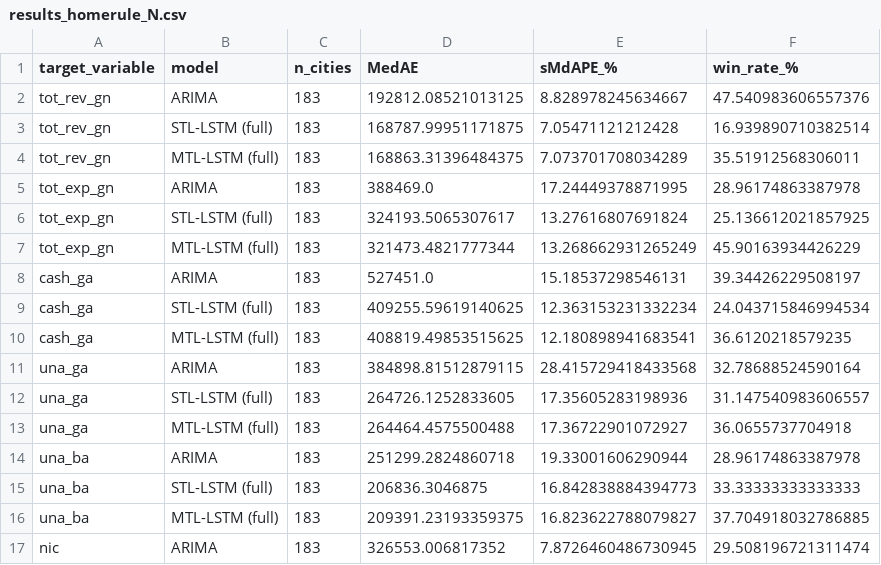
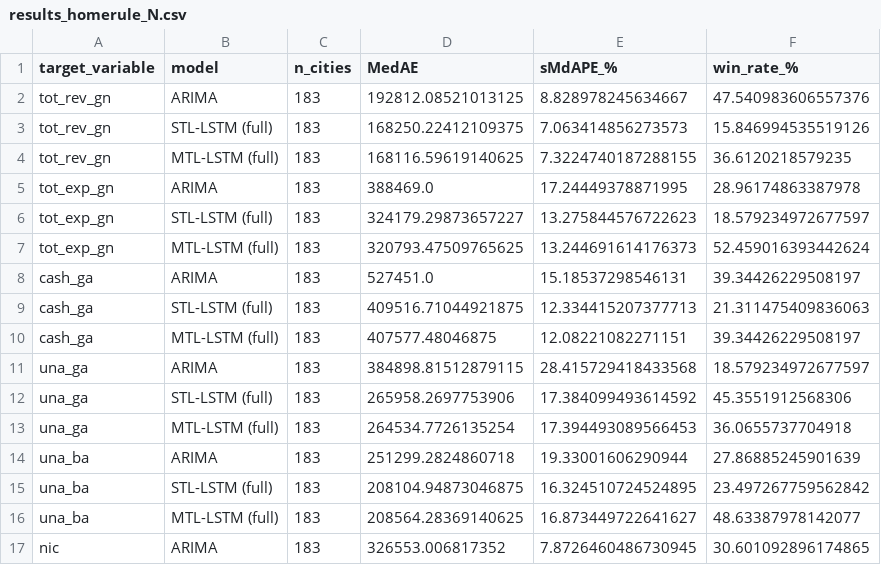
Before and after one commit to jungminnking/MTL_Entity-Embedded-LSTM, a CSV file: results_homerule_N.csv, drawn as a sheet; only a part is shown; the diff covers the shown part only.

```diff
--- a/results_homerule_N.csv
+++ b/results_homerule_N.csv
@@ -2,16 +2,16 @@ target_variable,model,n_cities,MedAE,sMdAPE_%,win_rate_%
 tot_rev_gn,ARIMA,183,192812.08521013125,8.828978245634667,47.540983606557376
-tot_rev_gn,STL-LSTM (full),183,168787.99951171875,7.05471121212428,16.939890710382514
-tot_rev_gn,MTL-LSTM (full),183,168863.31396484375,7.073701708034289,35.51912568306011
+tot_rev_gn,STL-LSTM (full),183,168250.22412109375,7.063414856273573,15.846994535519126
+tot_rev_gn,MTL-LSTM (full),183,168116.59619140625,7.3224740187288155,36.6120218579235
 tot_exp_gn,ARIMA,183,388469.0,17.24449378871995,28.96174863387978
-tot_exp_gn,STL-LSTM (full),183,324193.5065307617,13.27616807691824,25.136612021857925
-tot_exp_gn,MTL-LSTM (full),183,321473.4821777344,13.268662931265249,45.90163934426229
+tot_exp_gn,STL-LSTM (full),183,324179.29873657227,13.275844576722623,18.579234972677597
+tot_exp_gn,MTL-LSTM (full),183,320793.47509765625,13.244691614176373,52.459016393442624
 cash_ga,ARIMA,183,527451.0,15.18537298546131,39.34426229508197
-cash_ga,STL-LSTM (full),183,409255.59619140625,12.363153231332234,24.043715846994534
-cash_ga,MTL-LSTM (full),183,408819.49853515625,12.180898941683541,36.6120218579235
-una_ga,ARIMA,183,384898.81512879115,28.415729418433568,32.78688524590164
-una_ga,STL-LSTM (full),183,264726.1252833605,17.35605283198936,31.147540983606557
-una_ga,MTL-LSTM (full),183,264464.4575500488,17.36722901072927,36.0655737704918
-una_ba,ARIMA,183,251299.2824860718,19.33001606290944,28.96174863387978
-una_ba,STL-LSTM (full),183,206836.3046875,16.842838884394773,33.33333333333333
-una_ba,MTL-LSTM (full),183,209391.23193359375,16.823622788079827,37.704918032786885
-nic,ARIMA,183,326553.006817352,7.8726460486730945,29.508196721311474
+cash_ga,STL-LSTM (full),183,409516.71044921875,12.334415207377713,21.311475409836063
+cash_ga,MTL-LSTM (full),183,407577.48046875,12.08221082271151,39.34426229508197
+una_ga,ARIMA,183,384898.81512879115,28.415729418433568,18.579234972677597
+una_ga,STL-LSTM (full),183,265958.2697753906,17.384099493614592,45.3551912568306
+una_ga,MTL-LSTM (full),183,264534.7726135254,17.394493089566453,36.0655737704918
+una_ba,ARIMA,183,251299.2824860718,19.33001606290944,27.86885245901639
+una_ba,STL-LSTM (full),183,208104.94873046875,16.324510724524895,23.497267759562842
+una_ba,MTL-LSTM (full),183,208564.28369140625,16.873449722641627,48.63387978142077
+nic,ARIMA,183,326553.006817352,7.8726460486730945,30.601092896174865
```
Also changed, not shown: 23 edited cells elsewhere in this file, results_fog_MC.csv, results_homerule_Y.csv, 14 other files.
